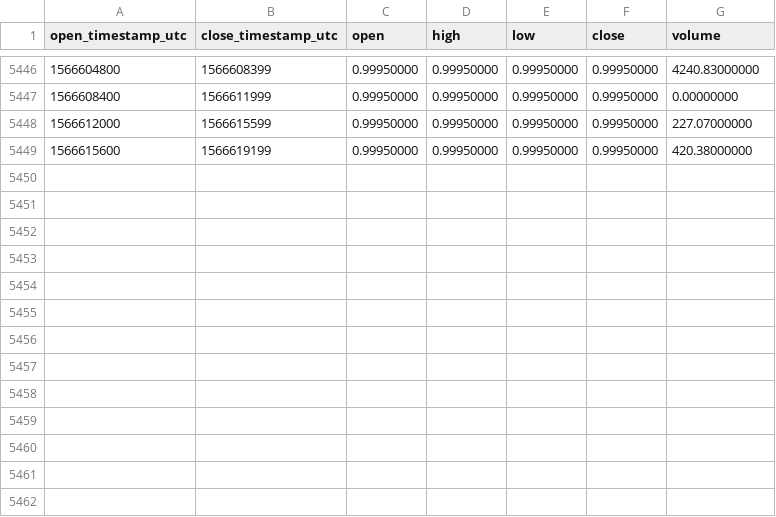
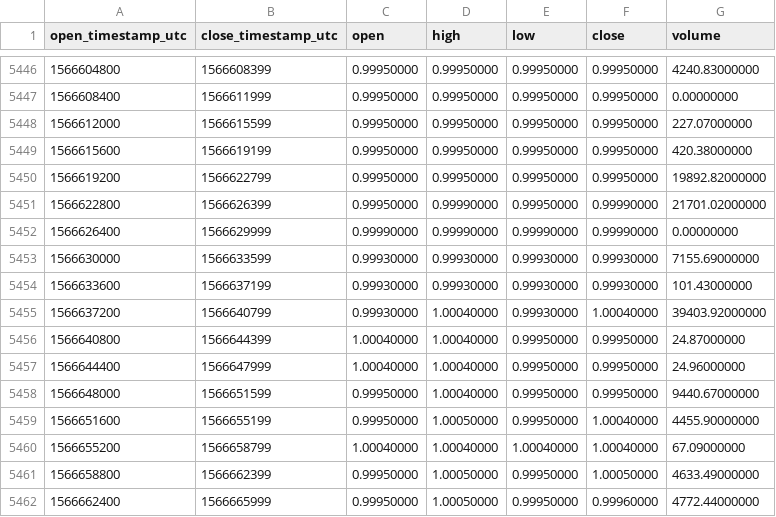
Before and after one commit to cryptobigbro/binance-USDCTUSD, a CSV file: binance-USDCTUSD-1h.csv, drawn as a sheet; only a part is shown, gaps mark what is left out.

Commit message:
Update OHLCV data.

```diff
--- a/binance-USDCTUSD-1h.csv
+++ b/binance-USDCTUSD-1h.csv
@@ -5449 +5449,14 @@ open_timestamp_utc,close_timestamp_utc,open,high,low,close,volume
 1566615600,1566619199,0.99950000,0.99950000,0.99950000,0.99950000,420.38000000
+1566619200,1566622799,0.99950000,0.99950000,0.99950000,0.99950000,19892.82000000
+1566622800,1566626399,0.99950000,0.99990000,0.99950000,0.99990000,21701.02000000
+1566626400,1566629999,0.99990000,0.99990000,0.99990000,0.99990000,0.00000000
+1566630000,1566633599,0.99930000,0.99930000,0.99930000,0.99930000,7155.69000000
+1566633600,1566637199,0.99930000,0.99930000,0.99930000,0.99930000,101.43000000
+1566637200,1566640799,0.99930000,1.00040000,0.99930000,1.00040000,39403.92000000
+1566640800,1566644399,1.00040000,1.00040000,0.99950000,0.99950000,24.87000000
+1566644400,1566647999,1.00040000,1.00040000,0.99950000,0.99950000,24.96000000
+1566648000,1566651599,0.99950000,1.00040000,0.99950000,0.99950000,9440.67000000
+1566651600,1566655199,0.99950000,1.00050000,0.99950000,1.00040000,4455.90000000
+1566655200,1566658799,1.00040000,1.00040000,1.00040000,1.00040000,67.09000000
+1566658800,1566662399,0.99950000,1.00050000,0.99950000,1.00050000,4633.49000000
+1566662400,1566665999,0.99950000,1.00050000,0.99950000,0.99960000,4772.44000000
```
